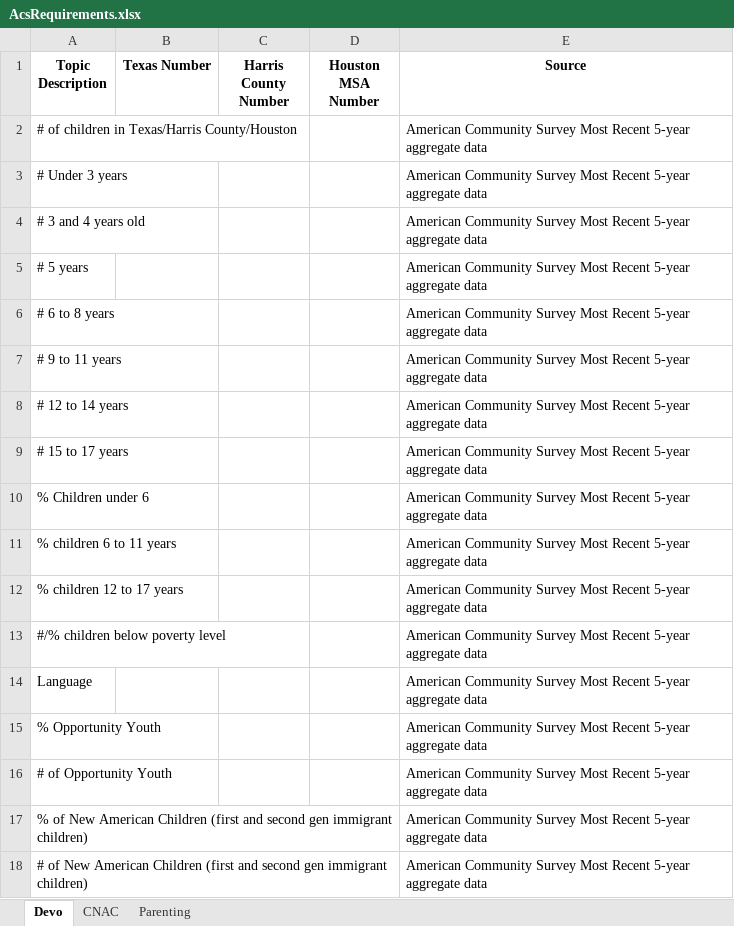
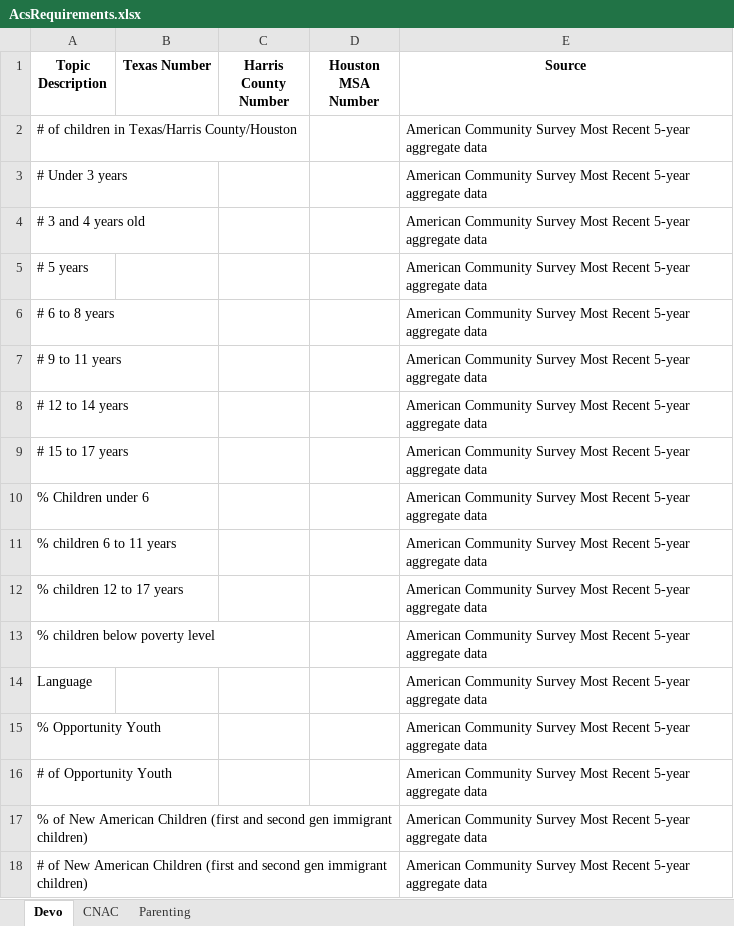
Before and after one commit to IOKeeffe/ACSAutomation, an Excel workbook: AcsRequirements.xlsx, sheet Devo, drawn as a sheet; values as stored, in another font and other column widths than the file's, no borders; the diff names each change by its address in the sheet, - before the commit and + after, or states it on an @@ line.

```diff
--- a/AcsRequirements.xlsx (sheet Devo)
+++ b/AcsRequirements.xlsx (sheet Devo)
-A13 (Topic Description): #/% children below poverty level
+A13 (Topic Description): % children below poverty level
```
Also changed, not shown: 8 other files.
